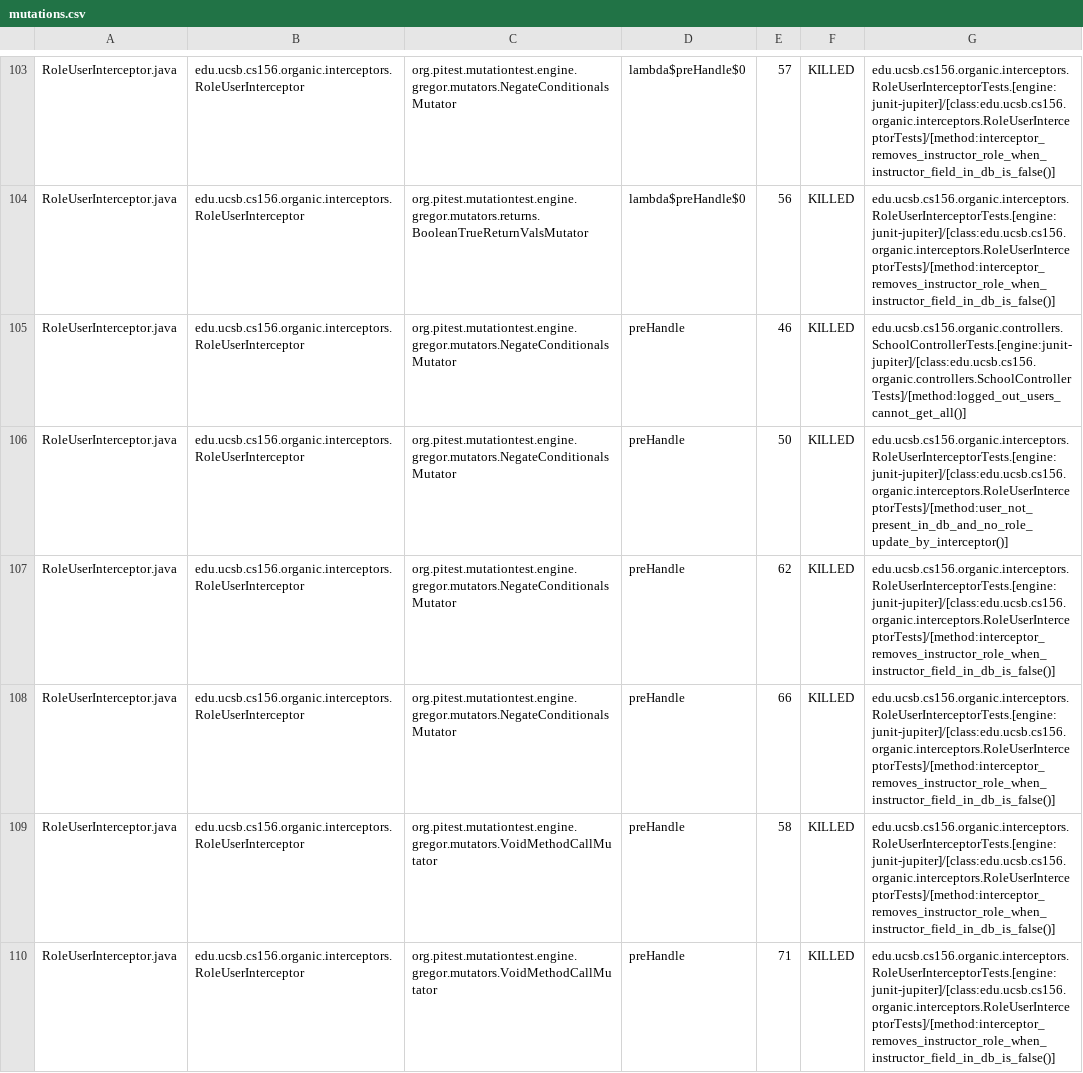
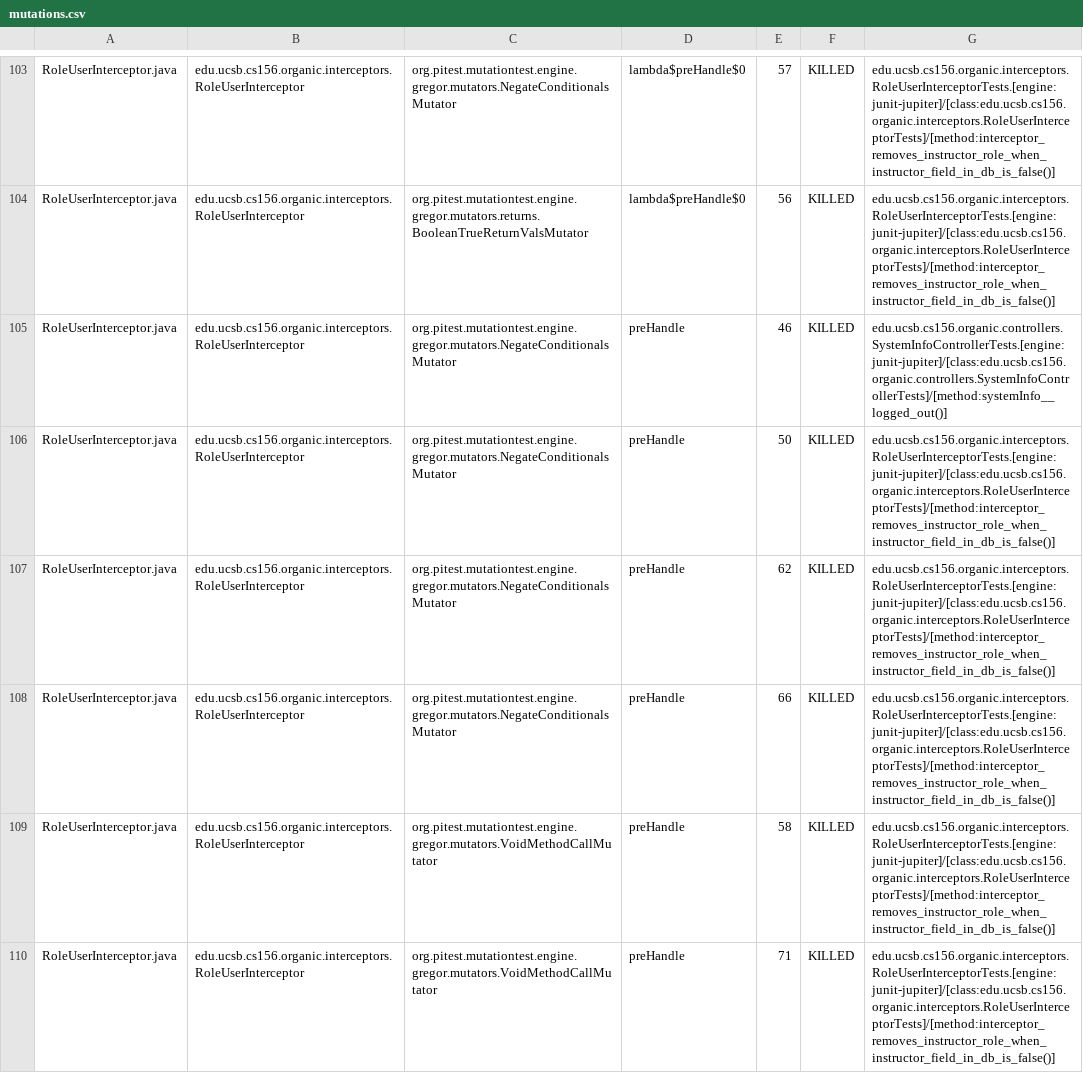
Before and after one commit to ucsb-cs156-s24/proj-organic-s24-5pm-3, a CSV file: prs/46/pitest/mutations.csv, drawn as a sheet; only a part is shown, gaps mark what is left out; the diff covers the shown part only.

Commit message:
Deploying to gh-pages from @ ucsb-cs156-s24/proj-organic-s24-5pm-3@fa4697171c8a1cfa391acd14994dc8d4e2815f8d 🚀

```diff
--- a/prs/46/pitest/mutations.csv
+++ b/prs/46/pitest/mutations.csv
@@ -104,4 +104,4 @@ RoleUserInterceptor.java,edu.ucsb.cs156.organic.interceptors.RoleUserInterceptor
 RoleUserInterceptor.java,edu.ucsb.cs156.organic.interceptors.RoleUserInterceptor,org.pitest.mutationtest.engine.gregor.mutators.returns.BooleanTrueReturnValsMutator,lambda$preHandle$0,56,KILLED,edu.ucsb.cs156.organic.interceptors.RoleUserInterceptorTests.[engine:junit-jupiter]/[class:edu.ucsb.cs156.organic.interceptors.RoleUserInterceptorTests]/[method:interceptor_removes_instructor_role_when_instructor_field_in_db_is_false()]
-RoleUserInterceptor.java,edu.ucsb.cs156.organic.interceptors.RoleUserInterceptor,org.pitest.mutationtest.engine.gregor.mutators.NegateConditionalsMutator,preHandle,46,KILLED,edu.ucsb.cs156.organic.controllers.SchoolControllerTests.[engine:junit-jupiter]/[class:edu.ucsb.cs156.organic.controllers.SchoolControllerTests]/[method:logged_out_users_cannot_get_all()]
-RoleUserInterceptor.java,edu.ucsb.cs156.organic.interceptors.RoleUserInterceptor,org.pitest.mutationtest.engine.gregor.mutators.NegateConditionalsMutator,preHandle,50,KILLED,edu.ucsb.cs156.organic.interceptors.RoleUserInterceptorTests.[engine:junit-jupiter]/[class:edu.ucsb.cs156.organic.interceptors.RoleUserInterceptorTests]/[method:user_not_present_in_db_and_no_role_update_by_interceptor()]
+RoleUserInterceptor.java,edu.ucsb.cs156.organic.interceptors.RoleUserInterceptor,org.pitest.mutationtest.engine.gregor.mutators.NegateConditionalsMutator,preHandle,46,KILLED,edu.ucsb.cs156.organic.controllers.SystemInfoControllerTests.[engine:junit-jupiter]/[class:edu.ucsb.cs156.organic.controllers.SystemInfoControllerTests]/[method:systemInfo__logged_out()]
+RoleUserInterceptor.java,edu.ucsb.cs156.organic.interceptors.RoleUserInterceptor,org.pitest.mutationtest.engine.gregor.mutators.NegateConditionalsMutator,preHandle,50,KILLED,edu.ucsb.cs156.organic.interceptors.RoleUserInterceptorTests.[engine:junit-jupiter]/[class:edu.ucsb.cs156.organic.interceptors.RoleUserInterceptorTests]/[method:interceptor_removes_instructor_role_when_instructor_field_in_db_is_false()]
 RoleUserInterceptor.java,edu.ucsb.cs156.organic.interceptors.RoleUserInterceptor,org.pitest.mutationtest.engine.gregor.mutators.NegateConditionalsMutator,preHandle,62,KILLED,edu.ucsb.cs156.organic.interceptors.RoleUserInterceptorTests.[engine:junit-jupiter]/[class:edu.ucsb.cs156.organic.interceptors.RoleUserInterceptorTests]/[method:interceptor_removes_instructor_role_when_instructor_field_in_db_is_false()]
```
Also changed, not shown: 18 edited cells elsewhere in this file, 21 other files.
